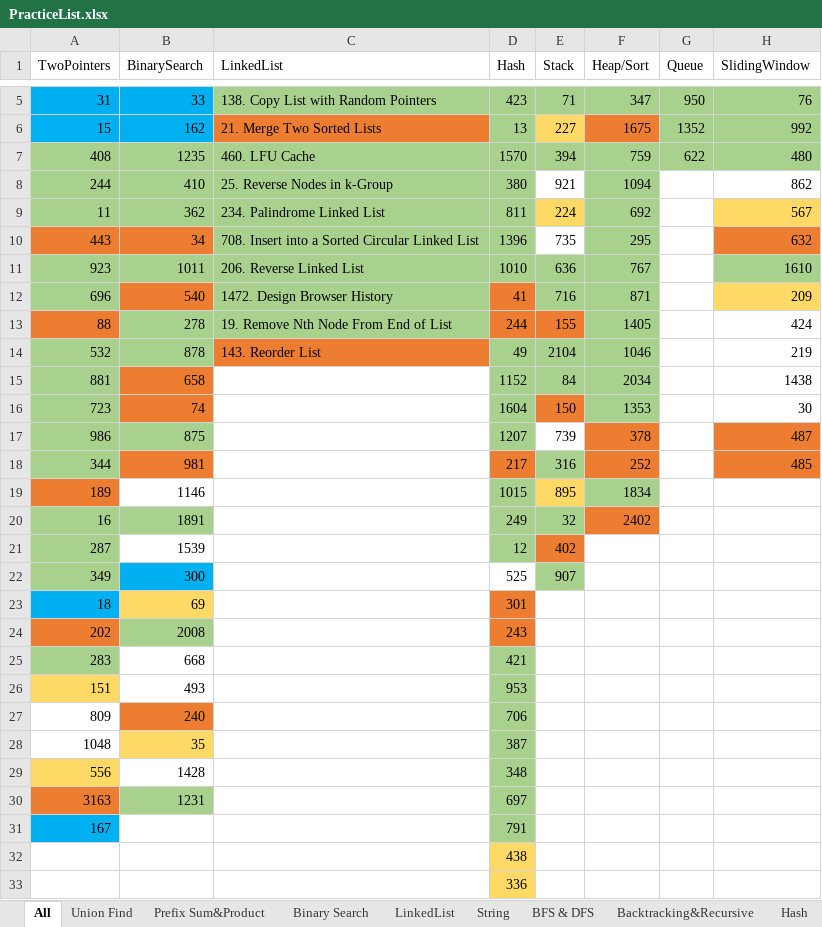
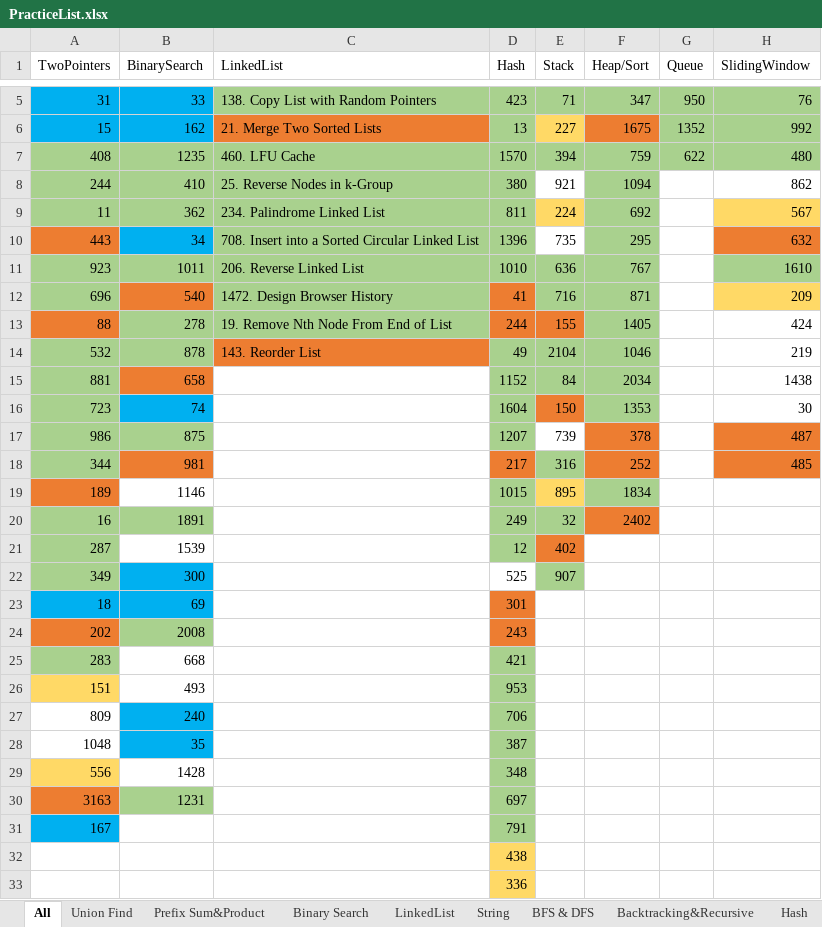
Before and after one commit to LiXieLabs/codingpractice, an Excel workbook: PracticeList.xlsx, sheet All, drawn as a sheet; only a part is shown, gaps mark what is left out; values as stored, in another font and other column widths than the file's, no borders; the diff names each change by its address in the sheet, - before the commit and + after, or states it on an @@ line.

```diff
--- a/PracticeList.xlsx (sheet All)
+++ b/PracticeList.xlsx (sheet All)
-B10 fill: #ED7D31
+B10 fill: #00B0F0
-B16 fill: #ED7D31
+B16 fill: #00B0F0
-B23 fill: #FFD966
+B23 fill: #00B0F0
-B27 fill: #ED7D31
+B27 fill: #00B0F0
-B28 fill: #FFD966
+B28 fill: #00B0F0
```
Also changed, not shown: 4 other files.
